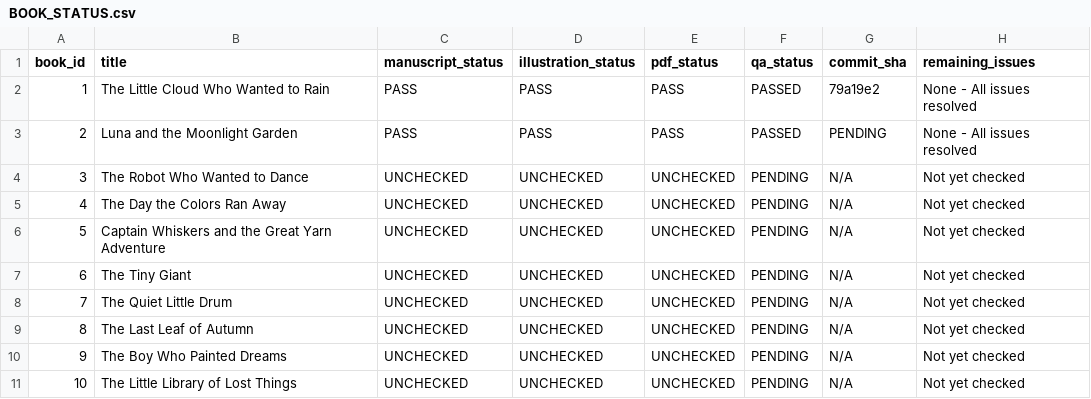
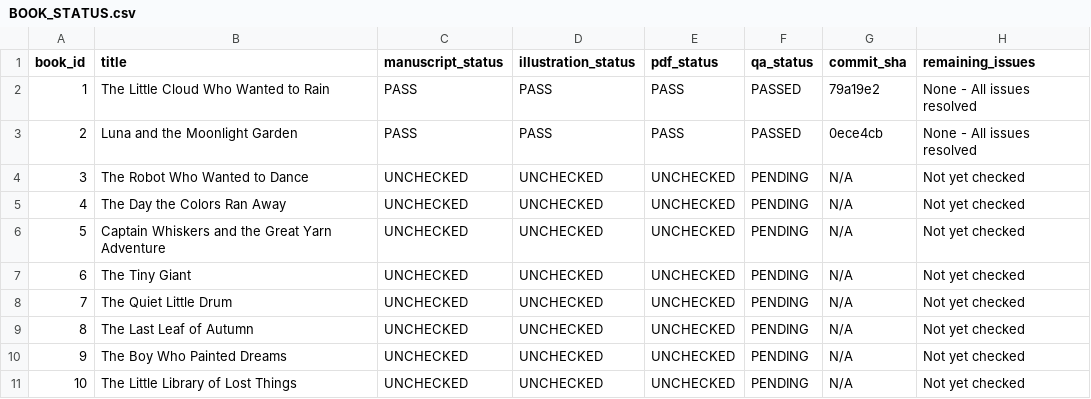
Before and after one commit to rostamiNft/kids_book, a CSV file: BOOK_QA/BOOK_STATUS.csv, drawn as a sheet.

Commit message:
Update BOOK_STATUS.csv with Book 2 commit SHA

```diff
--- a/BOOK_QA/BOOK_STATUS.csv
+++ b/BOOK_QA/BOOK_STATUS.csv
@@ -2,3 +2,3 @@ book_id,title,manuscript_status,illustration_status,pdf_status,qa_status,commit_
 1,"The Little Cloud Who Wanted to Rain",PASS,PASS,PASS,PASSED,79a19e2,"None - All issues resolved"
-2,"Luna and the Moonlight Garden",PASS,PASS,PASS,PASSED,PENDING,"None - All issues resolved"
+2,"Luna and the Moonlight Garden",PASS,PASS,PASS,PASSED,0ece4cb,"None - All issues resolved"
 3,"The Robot Who Wanted to Dance",UNCHECKED,UNCHECKED,UNCHECKED,PENDING,N/A,"Not yet checked"
```
